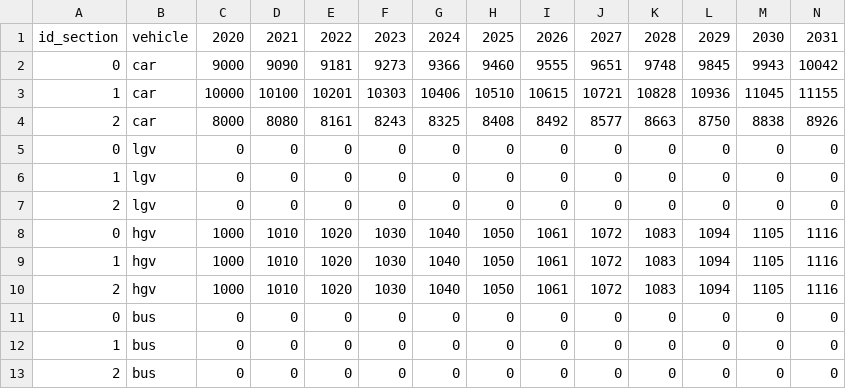
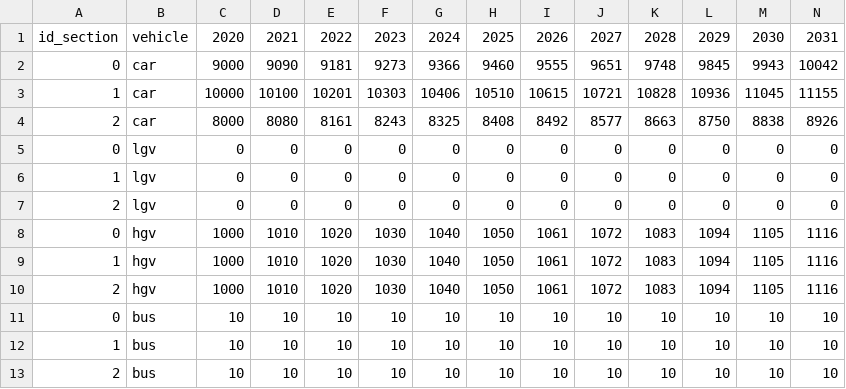
Before and after one commit to transport-cba/transport-cba, a CSV file: examples/bypass_intensities_0.csv, drawn as a sheet; only a part is shown; removed rows and columns are numbered as before the commit, all else as after; rows hold the shown columns only; the diff names each change by its address in the sheet, - before the commit and + after, or states it on an @@ line.

```diff
--- a/examples/bypass_intensities_0.csv
+++ b/examples/bypass_intensities_0.csv
-row 11: 0 | bus | 0 | 0 | 0 | 0 | 0 | 0 | 0 | 0 | 0 | 0 | 0 | 0
-row 12: 1 | bus | 0 | 0 | 0 | 0 | 0 | 0 | 0 | 0 | 0 | 0 | 0 | 0
-row 13: 2 | bus | 0 | 0 | 0 | 0 | 0 | 0 | 0 | 0 | 0 | 0 | 0 | 0
+row 11: 0 | bus | 10 | 10 | 10 | 10 | 10 | 10 | 10 | 10 | 10 | 10 | 10 | 10
+row 12: 1 | bus | 10 | 10 | 10 | 10 | 10 | 10 | 10 | 10 | 10 | 10 | 10 | 10
+row 13: 2 | bus | 10 | 10 | 10 | 10 | 10 | 10 | 10 | 10 | 10 | 10 | 10 | 10
```
Also changed, not shown: examples/bypass_intensities_1.csv, examples/bypass_velocities_1.csv, 2 other files.
